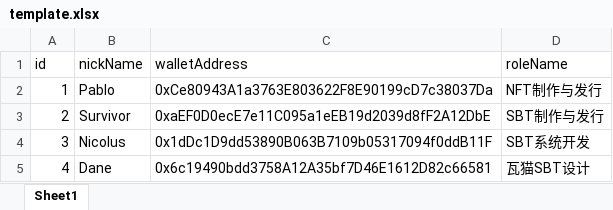
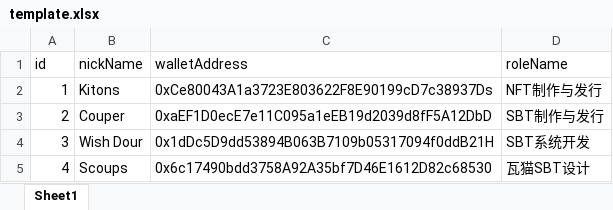
Before and after one commit to PlanckerLabs/CSBS, an Excel workbook: frontend/src/assets/template.xlsx, sheet Sheet1, drawn as a sheet; values as stored, in another font and other column widths than the file's, no borders; the diff names each change by its address in the sheet, - before the commit and + after, or states it on an @@ line.

```diff
--- a/frontend/src/assets/template.xlsx (sheet Sheet1)
+++ b/frontend/src/assets/template.xlsx (sheet Sheet1)
-B2 (nickName): Pablo
+B2 (nickName): Kitons
-C2 (walletAddress): 0xCe80943A1a3763E803622F8E90199cD7c38037Da
+C2 (walletAddress): 0xCe80043A1a3723E803622F8E90199cD7c38937Ds
-B3 (nickName): Survivor
+B3 (nickName): Couper
-C3 (walletAddress): 0xaEF0D0ecE7e11C095a1eEB19d2039d8fF2A12DbE
+C3 (walletAddress): 0xaEF1D0ecE7e11C095a1eEB19d2039d8fF5A12DbD
-B4 (nickName): Nicolus
+B4 (nickName): Wish Dour
-C4 (walletAddress): 0x1dDc1D9dd53890B063B7109b05317094f0ddB11F
+C4 (walletAddress): 0x1dDc5D9dd53894B063B7109b05317094f0ddB21H
-B5 (nickName): Dane
+B5 (nickName): Scoups
-C5 (walletAddress): 0x6c19490bdd3758A12A35bf7D46E1612D82c66581
+C5 (walletAddress): 0x6c17490bdd3758A92A35bf7D46E1612D82c68530
```
Also changed, not shown: 3 other files.
